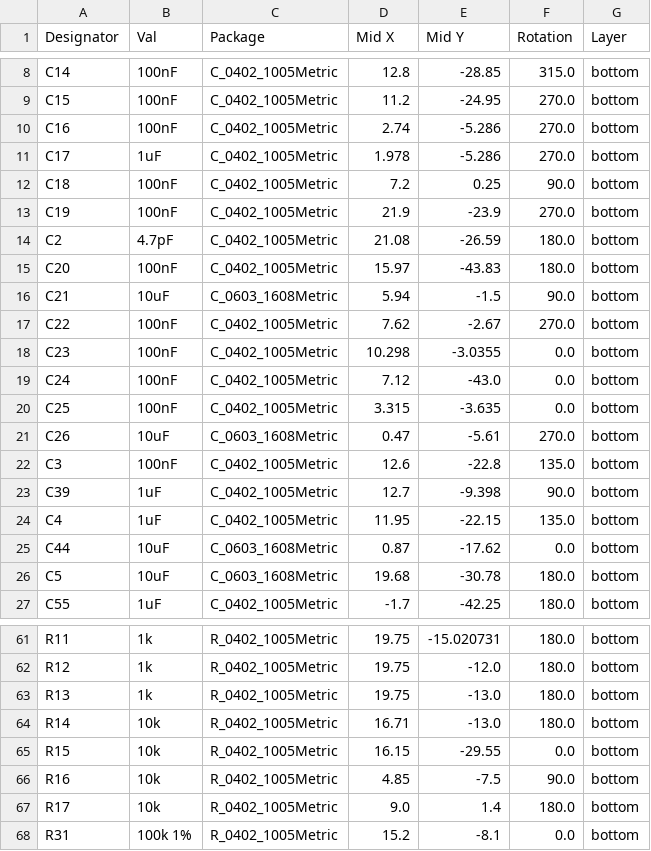
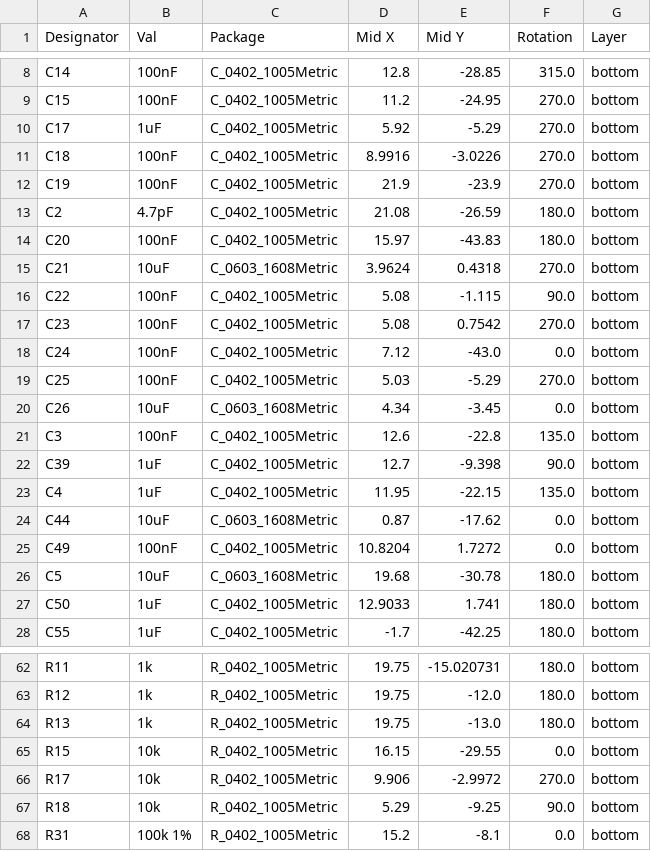
Before and after one commit to PTR-projects/PTR_micro_hardware, a CSV file: PTR_micro_pcb/jlcpcb/production_files/CPL-PTR_micro_pcb.csv, drawn as a sheet; only a part is shown, gaps mark what is left out; the diff covers the shown part only.

Commit message:
+ barometer changed to MS5607 for code unification
+ additional Flash for data - similar to other boards

```diff
--- a/PTR_micro_pcb/jlcpcb/production_files/CPL-PTR_micro_pcb.csv
+++ b/PTR_micro_pcb/jlcpcb/production_files/CPL-PTR_micro_pcb.csv
@@ -9,5 +9,4 @@ C14,100nF,C_0402_1005Metric,12.8,-28.85,315.0,bottom
 C15,100nF,C_0402_1005Metric,11.2,-24.95,270.0,bottom
-C16,100nF,C_0402_1005Metric,2.74,-5.286,270.0,bottom
-C17,1uF,C_0402_1005Metric,1.978,-5.286,270.0,bottom
-C18,100nF,C_0402_1005Metric,7.2,0.25,90.0,bottom
+C17,1uF,C_0402_1005Metric,5.92,-5.29,270.0,bottom
+C18,100nF,C_0402_1005Metric,8.9916,-3.0226,270.0,bottom
 C19,100nF,C_0402_1005Metric,21.9,-23.9,270.0,bottom
@@ -15,8 +14,8 @@ C2,4.7pF,C_0402_1005Metric,21.08,-26.59,180.0,bottom
 C20,100nF,C_0402_1005Metric,15.97,-43.83,180.0,bottom
-C21,10uF,C_0603_1608Metric,5.94,-1.5,90.0,bottom
-C22,100nF,C_0402_1005Metric,7.62,-2.67,270.0,bottom
-C23,100nF,C_0402_1005Metric,10.298,-3.0355,0.0,bottom
+C21,10uF,C_0603_1608Metric,3.9624,0.4318,270.0,bottom
+C22,100nF,C_0402_1005Metric,5.08,-1.115,90.0,bottom
+C23,100nF,C_0402_1005Metric,5.08,0.7542,270.0,bottom
 C24,100nF,C_0402_1005Metric,7.12,-43.0,0.0,bottom
-C25,100nF,C_0402_1005Metric,3.315,-3.635,0.0,bottom
-C26,10uF,C_0603_1608Metric,0.47,-5.61,270.0,bottom
+C25,100nF,C_0402_1005Metric,5.03,-5.29,270.0,bottom
+C26,10uF,C_0603_1608Metric,4.34,-3.45,0.0,bottom
 C3,100nF,C_0402_1005Metric,12.6,-22.8,135.0,bottom
@@ -25,3 +24,5 @@ C4,1uF,C_0402_1005Metric,11.95,-22.15,135.0,bottom
 C44,10uF,C_0603_1608Metric,0.87,-17.62,0.0,bottom
+C49,100nF,C_0402_1005Metric,10.8204,1.7272,0.0,bottom
 C5,10uF,C_0603_1608Metric,19.68,-30.78,180.0,bottom
+C50,1uF,C_0402_1005Metric,12.9033,1.741,180.0,bottom
 C55,1uF,C_0402_1005Metric,-1.7,-42.25,180.0,bottom
@@ -63,6 +64,5 @@ R12,1k,R_0402_1005Metric,19.75,-12.0,180.0,bottom
 R13,1k,R_0402_1005Metric,19.75,-13.0,180.0,bottom
-R14,10k,R_0402_1005Metric,16.71,-13.0,180.0,bottom
 R15,10k,R_0402_1005Metric,16.15,-29.55,0.0,bottom
-R16,10k,R_0402_1005Metric,4.85,-7.5,90.0,bottom
-R17,10k,R_0402_1005Metric,9.0,1.4,180.0,bottom
+R17,10k,R_0402_1005Metric,9.906,-2.9972,270.0,bottom
+R18,10k,R_0402_1005Metric,5.29,-9.25,90.0,bottom
 R31,100k 1%,R_0402_1005Metric,15.2,-8.1,0.0,bottom
```
Also changed, not shown: 3 added rows, 1 removed row and 4 edited cells elsewhere in this file, PTR_micro_pcb/jlcpcb/production_files/BOM-PTR_micro_pcb.csv, 24 other files.
